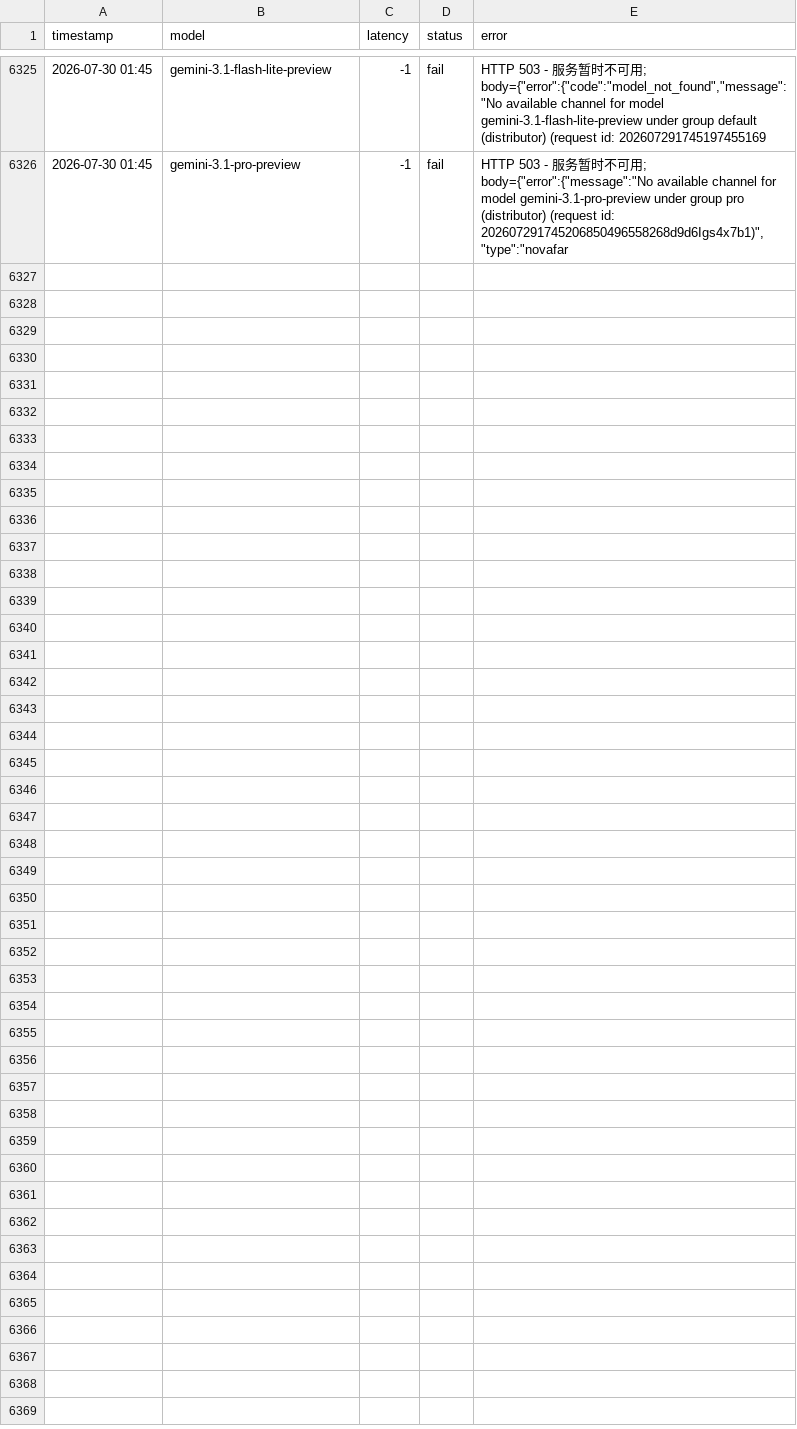
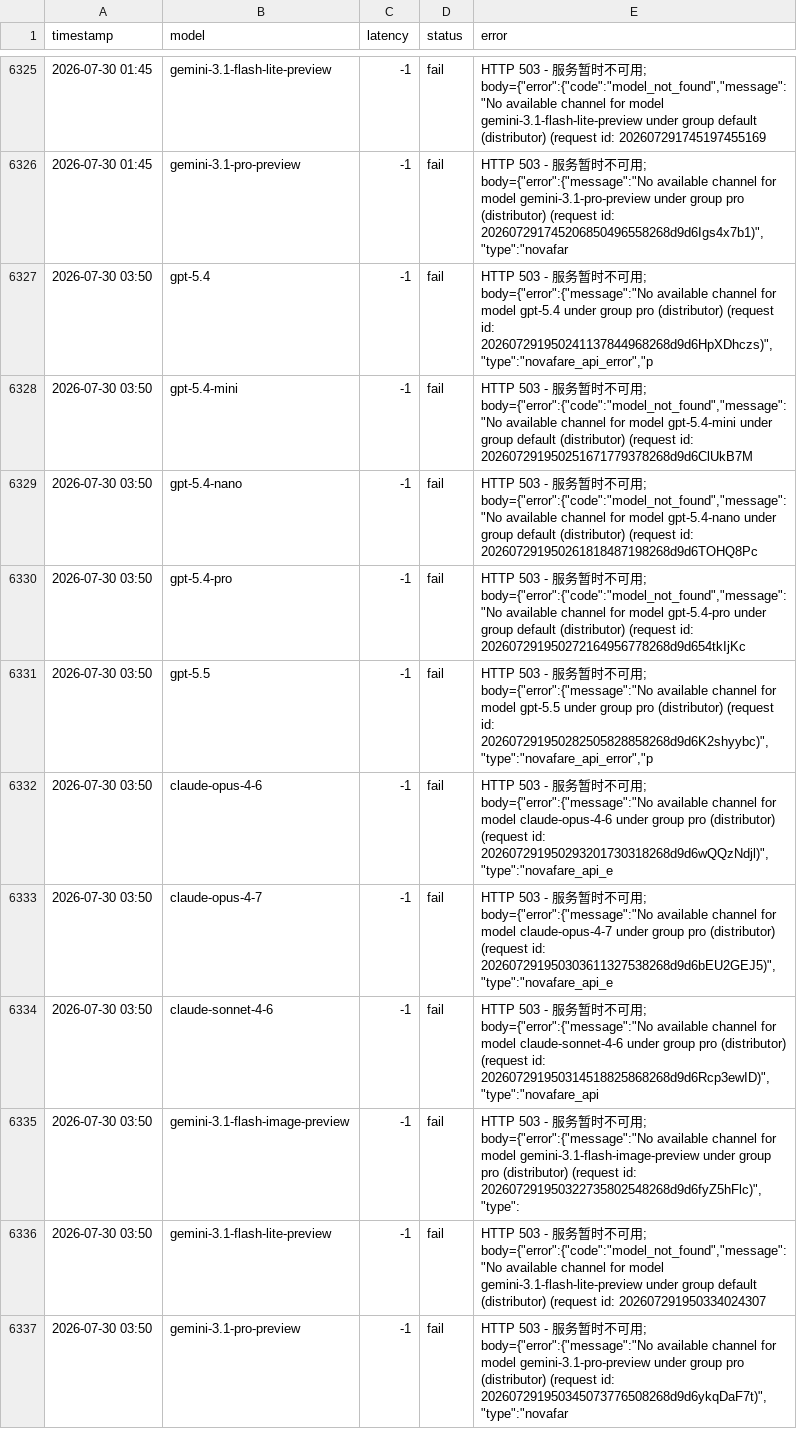
Before and after one commit to rongyinger/api-checker, a CSV file: docs/data-b.csv, drawn as a sheet; only a part is shown, gaps mark what is left out; the diff names each change by its address in the sheet, - before the commit and + after, or states it on an @@ line.

```diff
--- a/docs/data-b.csv
+++ b/docs/data-b.csv
+row 6327: 2026-07-30 03:50 | gpt-5.4 | -1 | fail | HTTP 503 - 服务暂时不可用; body={"error":{"message":"No available channel for model gpt-5.4 under group pro (distributor) (request id: 202607291950241137844968268d9d6HpXDhczs)","type":"novafare_api_error","p
+row 6328: 2026-07-30 03:50 | gpt-5.4-mini | -1 | fail | HTTP 503 - 服务暂时不可用; body={"error":{"code":"model_not_found","message":"No available channel for model gpt-5.4-mini under group default (distributor) (request id: 202607291950251671779378268d9d6ClUkB7M
+row 6329: 2026-07-30 03:50 | gpt-5.4-nano | -1 | fail | HTTP 503 - 服务暂时不可用; body={"error":{"code":"model_not_found","message":"No available channel for model gpt-5.4-nano under group default (distributor) (request id: 202607291950261818487198268d9d6TOHQ8Pc
+row 6330: 2026-07-30 03:50 | gpt-5.4-pro | -1 | fail | HTTP 503 - 服务暂时不可用; body={"error":{"code":"model_not_found","message":"No available channel for model gpt-5.4-pro under group default (distributor) (request id: 202607291950272164956778268d9d654tkIjKc
+row 6331: 2026-07-30 03:50 | gpt-5.5 | -1 | fail | HTTP 503 - 服务暂时不可用; body={"error":{"message":"No available channel for model gpt-5.5 under group pro (distributor) (request id: 202607291950282505828858268d9d6K2shyybc)","type":"novafare_api_error","p
+row 6332: 2026-07-30 03:50 | claude-opus-4-6 | -1 | fail | HTTP 503 - 服务暂时不可用; body={"error":{"message":"No available channel for model claude-opus-4-6 under group pro (distributor) (request id: 202607291950293201730318268d9d6wQQzNdjl)","type":"novafare_api_e
+row 6333: 2026-07-30 03:50 | claude-opus-4-7 | -1 | fail | HTTP 503 - 服务暂时不可用; body={"error":{"message":"No available channel for model claude-opus-4-7 under group pro (distributor) (request id: 202607291950303611327538268d9d6bEU2GEJ5)","type":"novafare_api_e
+row 6334: 2026-07-30 03:50 | claude-sonnet-4-6 | -1 | fail | HTTP 503 - 服务暂时不可用; body={"error":{"message":"No available channel for model claude-sonnet-4-6 under group pro (distributor) (request id: 202607291950314518825868268d9d6Rcp3ewID)","type":"novafare_api
+row 6335: 2026-07-30 03:50 | gemini-3.1-flash-image-preview | -1 | fail | HTTP 503 - 服务暂时不可用; body={"error":{"message":"No available channel for model gemini-3.1-flash-image-preview under group pro (distributor) (request id: 202607291950322735802548268d9d6fyZ5hFlc)","type":
+row 6336: 2026-07-30 03:50 | gemini-3.1-flash-lite-preview | -1 | fail | HTTP 503 - 服务暂时不可用; body={"error":{"code":"model_not_found","message":"No available channel for model gemini-3.1-flash-lite-preview under group default (distributor) (request id: 202607291950334024307
+row 6337: 2026-07-30 03:50 | gemini-3.1-pro-preview | -1 | fail | HTTP 503 - 服务暂时不可用; body={"error":{"message":"No available channel for model gemini-3.1-pro-preview under group pro (distributor) (request id: 202607291950345073776508268d9d6ykqDaF7t)","type":"novafar
```
